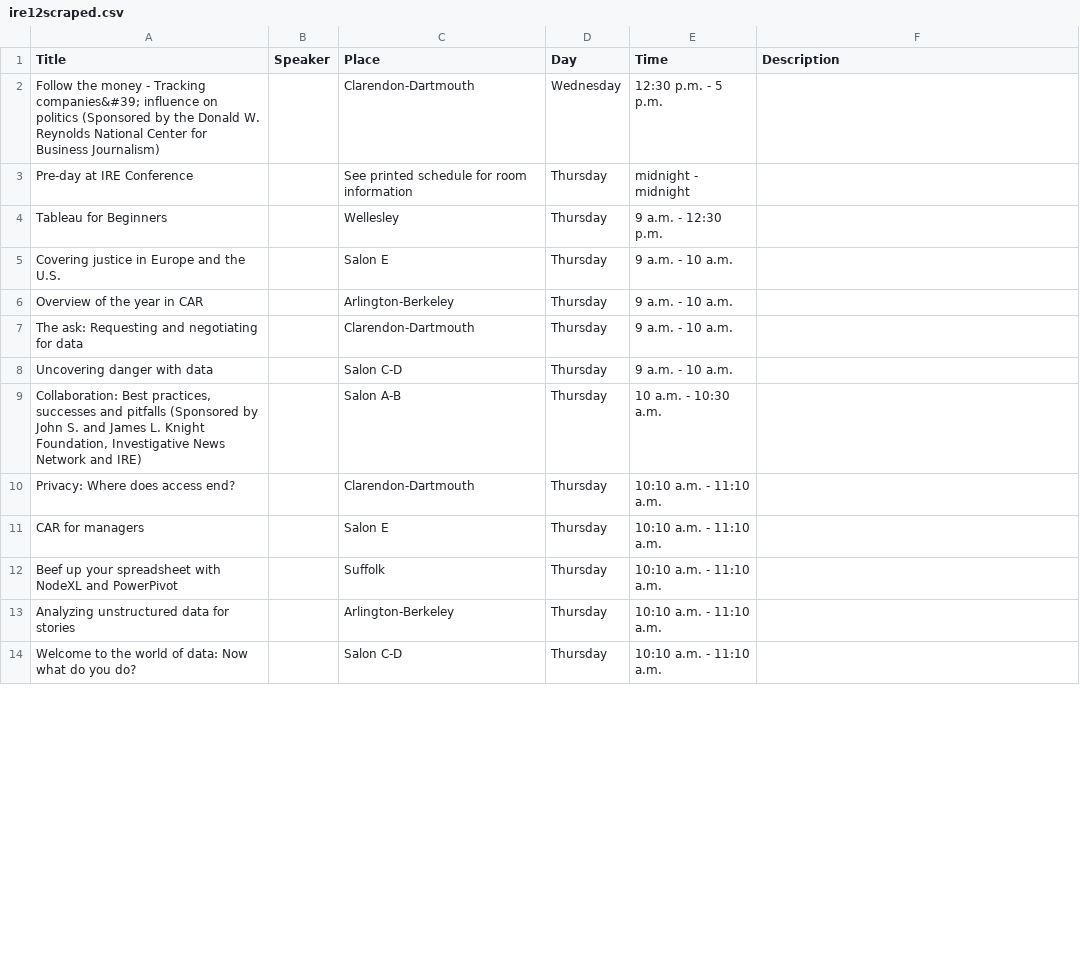
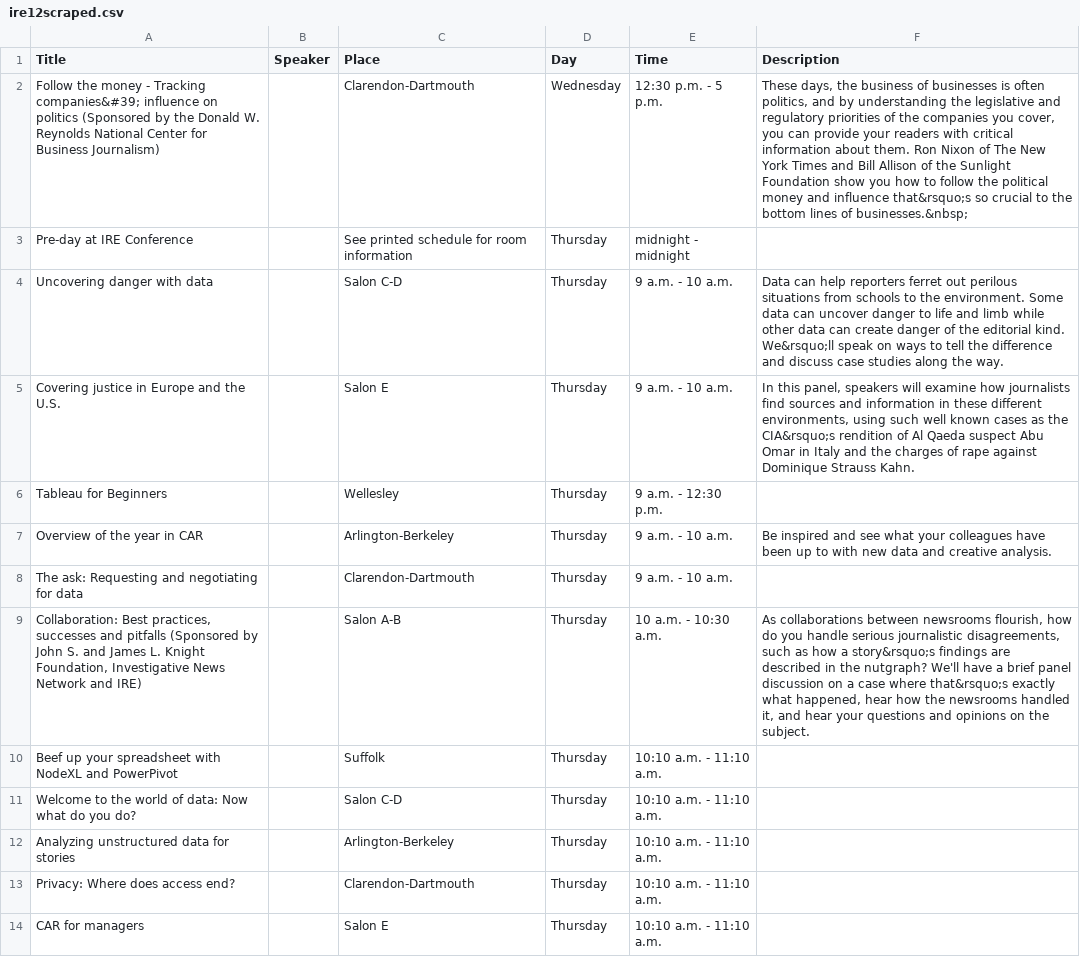
Before and after one commit to tommeagher/Scrapers, a CSV file: nicarscraper/ire12scraped.csv, drawn as a sheet; only a part is shown; removed rows and columns are numbered as before the commit, all else as after; the diff covers the shown part only; the diff names each change by its address in the sheet, - before the commit and + after, or states it on an @@ line.

Commit message:
fixed ire scraper

```diff
--- a/nicarscraper/ire12scraped.csv
+++ b/nicarscraper/ire12scraped.csv
-F2 (Description): (empty)
+F2 (Description): These days, the business of businesses is often politics, and by understanding the legislative and regulatory priorities of the companies you cover, you can provide your readers with critical information about them. Ron Nixon of The New York Times and Bill Allison of the Sunlight Foundation show you how to follow the political money and influence that&rsquo;s so crucial to the bottom lines of businesses.&nbsp;
+row 4: Uncovering danger with data |  | Salon C-D | Thursday | 9 a.m. - 10 a.m. | Data can help reporters ferret out perilous situations from schools to the environment. Some data can uncover danger to life and limb while other data can create danger of the editorial kind. We&rsquo;ll speak on ways to tell the difference and discuss case studies along the way.
+row 5: Covering justice in Europe and the U.S. |  | Salon E | Thursday | 9 a.m. - 10 a.m. | In this panel, speakers will examine how journalists find sources and information in these different environments, using such well known cases as the CIA&rsquo;s rendition of Al Qaeda suspect Abu Omar in Italy and the charges of rape against Dominique Strauss Kahn.
-row 5: Covering justice in Europe and the U.S. |  | Salon E | Thursday | 9 a.m. - 10 a.m.
-F7 (Description): (empty)
+F7 (Description): Be inspired and see what your colleagues have been up to with new data and creative analysis.
-row 8: Uncovering danger with data |  | Salon C-D | Thursday | 9 a.m. - 10 a.m.
-F9 (Description): (empty)
+F9 (Description): As collaborations between newsrooms flourish, how do you handle serious journalistic disagreements, such as how a story&rsquo;s findings are described in the nutgraph? We'll have a brief panel discussion on a case where that&rsquo;s exactly what happened, hear how the newsrooms handled it, and hear your questions and opinions on the subject.
@@ row 12 moved to row 10: Beef up your spreadsheet with NodeXL and… @@
@@ row 14 moved to row 11: Welcome to the world of data: Now what d… @@
@@ row 13 moved to row 12: Analyzing unstructured data for stories @@
```
Also changed, not shown: 13 added rows, 10 removed rows, 48 moved rows and 28 edited cells elsewhere in this file.
